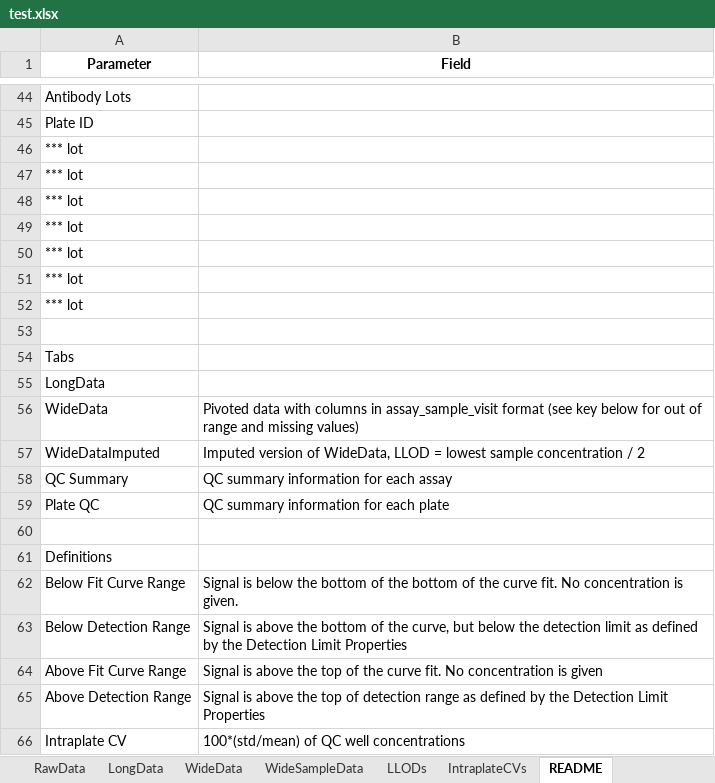
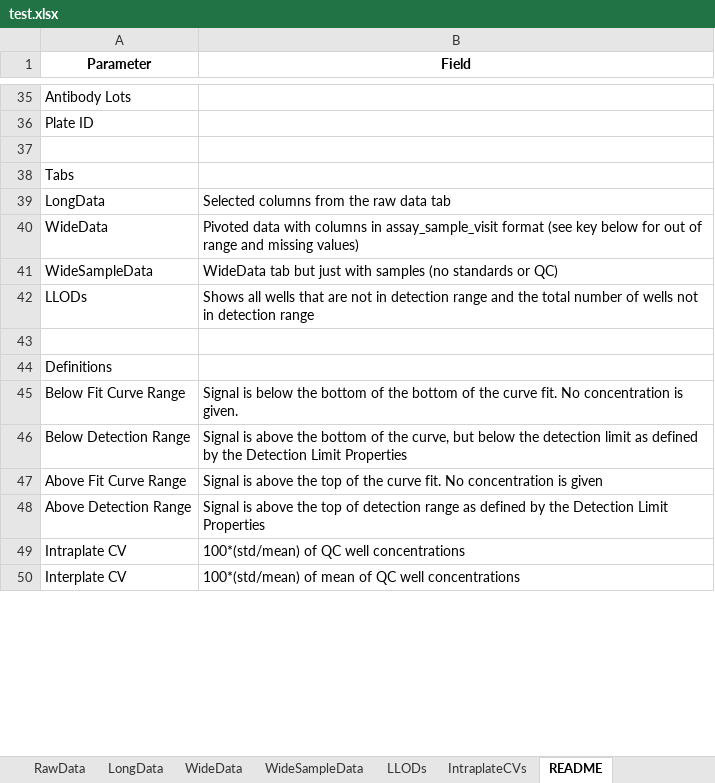
Before and after one commit to notoriousjello/biomarker-automation-visualization, an Excel workbook: test.xlsx, sheet README, drawn as a sheet; only a part is shown, gaps mark what is left out; the shorter side is filled out with more unchanged rows; values as stored, in another font and other column widths than the file's, no borders; removed rows and columns are numbered as before the commit, all else as after; the diff covers the shown part only; the diff names each change by its address in the sheet, - before the commit and + after, or states it on an @@ line.

```diff
--- a/test.xlsx (sheet README)
+++ b/test.xlsx (sheet README)
-row 46: *** lot
-row 47: *** lot
-row 48: *** lot
-row 49: *** lot
-row 50: *** lot
-row 51: *** lot
-row 52: *** lot
-B39 (Field): (empty)
+B39 (Field): Selected columns from the raw data tab
-row 57: WideDataImputed | Imputed version of WideData, LLOD = lowest sample concentration / 2
-row 58: QC Summary | QC summary information for each assay
-row 59: Plate QC | QC summary information for each plate
+row 41: WideSampleData | WideData tab but just with samples (no standards or QC)
+row 42: LLODs | Shows all wells that are not in detection range and the total number of wells not in detection range
```
Also changed, not shown: 3 added rows, 9 removed rows and 5 edited cells elsewhere in this sheet, sheet LongData, sheet RawData, sheet LLODs, sheet WideData, sheet IntraplateCVs, sheet WideSampleData, ReadME_Template.xlsx, 7 other files.
